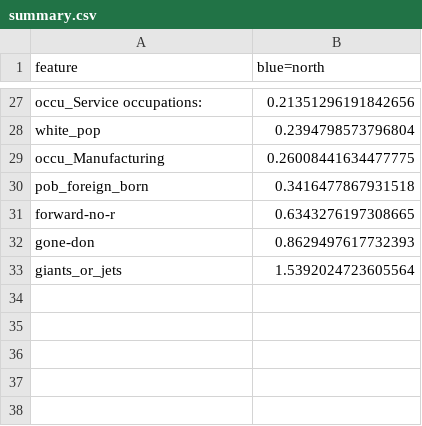
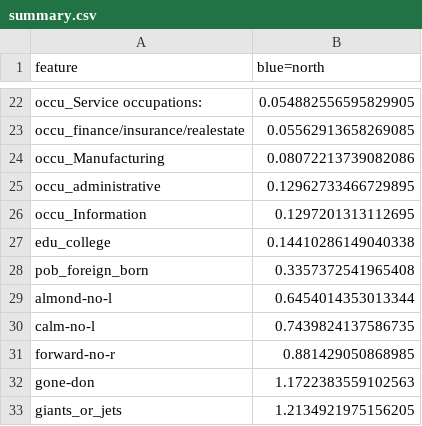
Before and after one commit to chansooligans/apps.chansoo, a CSV file: jerseyproj/static/csv/summary.csv, drawn as a sheet; only a part is shown, gaps mark what is left out; removed rows and columns are numbered as before the commit, all else as after; the diff covers the shown part only; the diff names each change by its address in the sheet, - before the commit and + after, or states it on an @@ line.

```diff
--- a/jerseyproj/static/csv/summary.csv
+++ b/jerseyproj/static/csv/summary.csv
-B22 (blue=north): 0.21351296191842656
+B22 (blue=north): 0.054882556595829905
-row 28: white_pop | 0.2394798573796804
+row 23: occu_finance/insurance/realestate | 0.05562913658269085
-B24 (blue=north): 0.26008441634477775
+B24 (blue=north): 0.08072213739082086
+row 25: occu_administrative | 0.12962733466729895
+row 26: occu_Information | 0.1297201313112695
+row 27: edu_college | 0.14410286149040338
-B28 (blue=north): 0.3416477867931518
+B28 (blue=north): 0.3357372541965408
+row 29: almond-no-l | 0.6454014353013344
+row 30: calm-no-l | 0.7439824137586735
-B31 (blue=north): 0.6343276197308665
+B31 (blue=north): 0.881429050868985
-B32 (blue=north): 0.8629497617732393
+B32 (blue=north): 1.1722383559102563
-B33 (blue=north): 1.5392024723605564
+B33 (blue=north): 1.2134921975156205
```
Also changed, not shown: 11 added rows, 16 removed rows and 9 edited cells elsewhere in this file, 2 other files.
